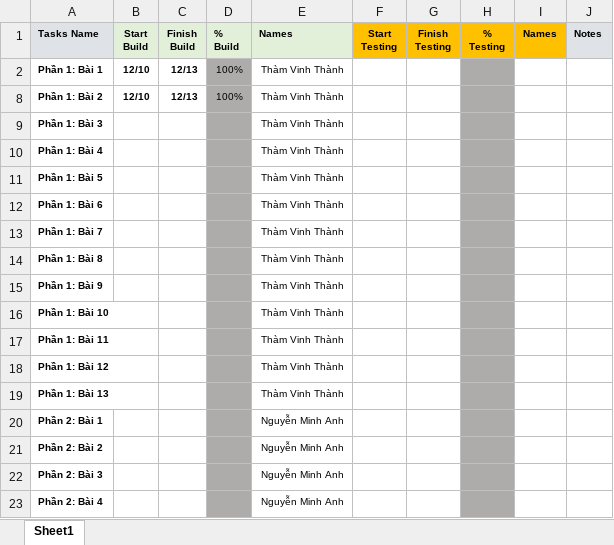
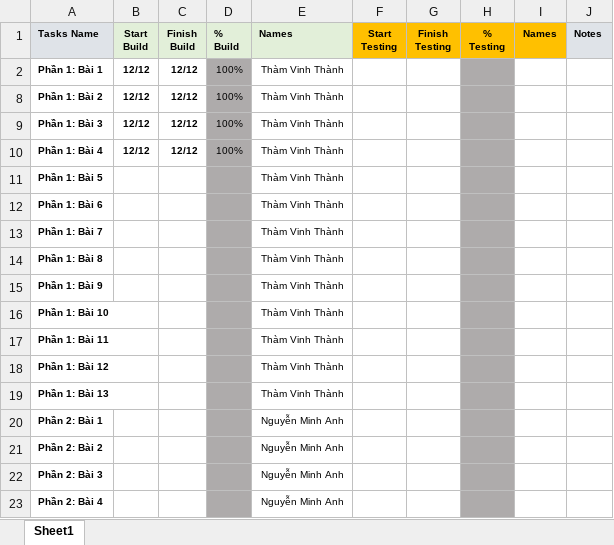
Before and after one commit to ThanhVinh189/BT-Capstone-JS, an Excel workbook: Nhom2_template_task.xlsx, sheet Sheet1, drawn as a sheet; values as stored, in another font and other column widths than the file's, no borders; conditional formats not drawn; the diff names each change by its address in the sheet, - before the commit and + after, or states it on an @@ line.

Commit message:
thanh update template

```diff
--- a/Nhom2_template_task.xlsx (sheet Sheet1)
+++ b/Nhom2_template_task.xlsx (sheet Sheet1)
-B2 (Start Build): 12/10
+B2 (Start Build): 12/12
-C2 (Finish Build): 12/13
+C2 (Finish Build): 12/12
-B8 (Start Build): 12/10
+B8 (Start Build): 12/12
-C8 (Finish Build): 12/13
+C8 (Finish Build): 12/12
-B9:B10 (Start Build): (empty)
+B9:B10 (Start Build): 12/12
-C9:C10 (Finish Build): (empty)
+C9:C10 (Finish Build): 12/12
-D9:D10 (% Build): (empty)
+D9:D10 (% Build): 100%
```
